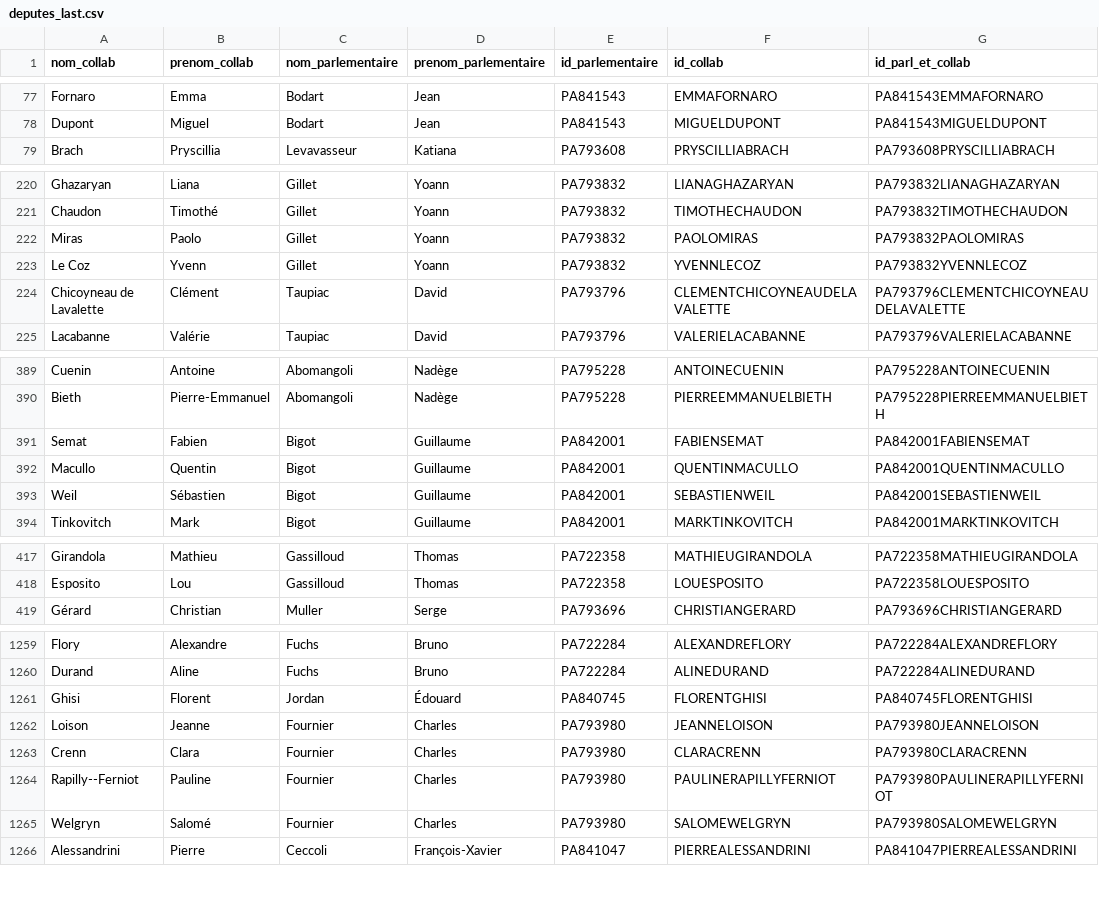
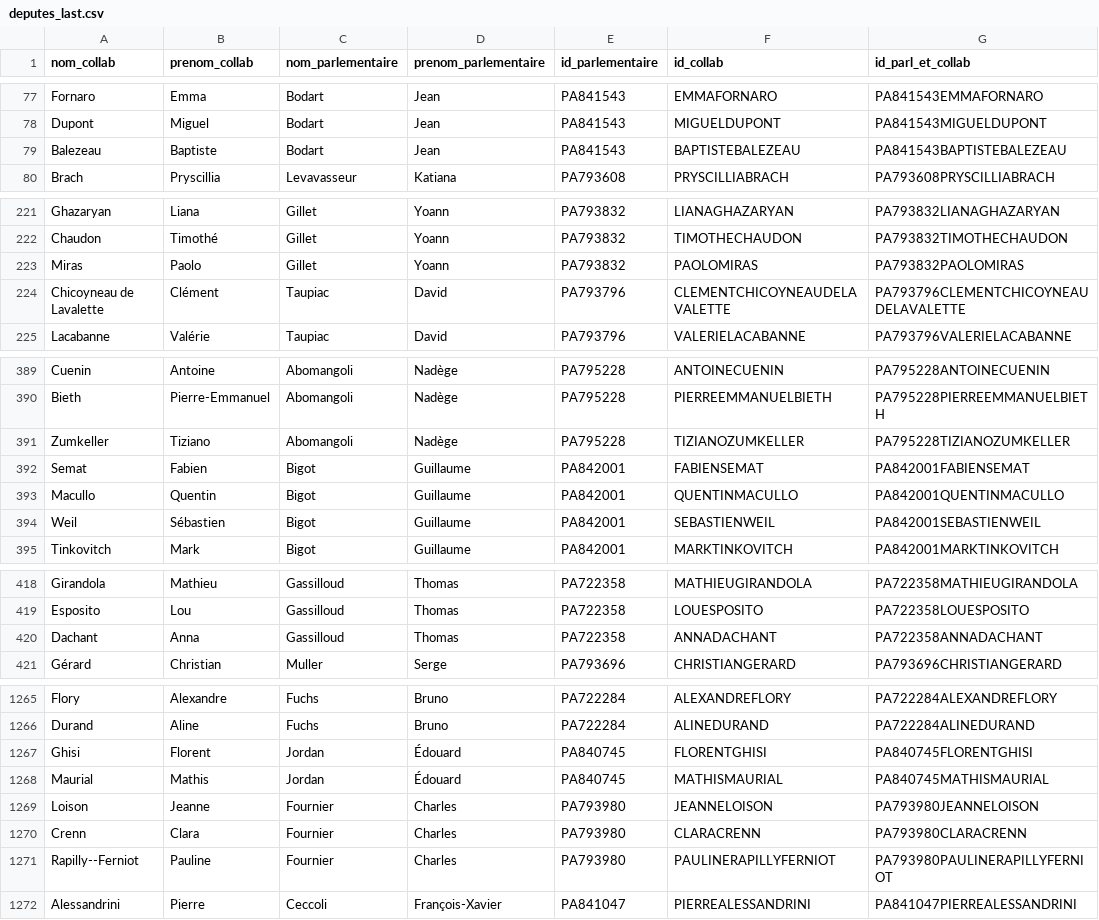
Before and after one commit to FrancoisMB/CollabBot, a CSV file: v4/deputes_last.csv, drawn as a sheet; only a part is shown, gaps mark what is left out; the diff covers the shown part only.

Commit message:
python commit 2026-05-31 16:25:23

```diff
--- a/v4/deputes_last.csv
+++ b/v4/deputes_last.csv
@@ -78,2 +78,3 @@ Fornaro,Emma,Bodart,Jean,PA841543,EMMAFORNARO,PA841543EMMAFORNARO
 Dupont,Miguel,Bodart,Jean,PA841543,MIGUELDUPONT,PA841543MIGUELDUPONT
+Balezeau,Baptiste,Bodart,Jean,PA841543,BAPTISTEBALEZEAU,PA841543BAPTISTEBALEZEAU
 Brach,Pryscillia,Levavasseur,Katiana,PA793608,PRYSCILLIABRACH,PA793608PRYSCILLIABRACH
@@ -222,3 +223,2 @@ Chaudon,Timothé,Gillet,Yoann,PA793832,TIMOTHECHAUDON,PA793832TIMOTHECHAUDON
 Miras,Paolo,Gillet,Yoann,PA793832,PAOLOMIRAS,PA793832PAOLOMIRAS
-Le Coz,Yvenn,Gillet,Yoann,PA793832,YVENNLECOZ,PA793832YVENNLECOZ
 Chicoyneau de Lavalette,Clément,Taupiac,David,PA793796,CLEMENTCHICOYNEAUDELAVALETTE,PA793796CLEMENTCHICOYNEAUDELAVALETTE
@@ -390,2 +390,3 @@ Cuenin,Antoine,Abomangoli,Nadège,PA795228,ANTOINECUENIN,PA795228ANTOINECUENIN
 Bieth,Pierre-Emmanuel,Abomangoli,Nadège,PA795228,PIERREEMMANUELBIETH,PA795228PIERREEMMANUELBIETH
+Zumkeller,Tiziano,Abomangoli,Nadège,PA795228,TIZIANOZUMKELLER,PA795228TIZIANOZUMKELLER
 Semat,Fabien,Bigot,Guillaume,PA842001,FABIENSEMAT,PA842001FABIENSEMAT
@@ -418,2 +419,3 @@ Girandola,Mathieu,Gassilloud,Thomas,PA722358,MATHIEUGIRANDOLA,PA722358MATHIEUGIR
 Esposito,Lou,Gassilloud,Thomas,PA722358,LOUESPOSITO,PA722358LOUESPOSITO
+Dachant,Anna,Gassilloud,Thomas,PA722358,ANNADACHANT,PA722358ANNADACHANT
 Gérard,Christian,Muller,Serge,PA793696,CHRISTIANGERARD,PA793696CHRISTIANGERARD
@@ -1261,2 +1267,3 @@ Durand,Aline,Fuchs,Bruno,PA722284,ALINEDURAND,PA722284ALINEDURAND
 Ghisi,Florent,Jordan,Édouard,PA840745,FLORENTGHISI,PA840745FLORENTGHISI
+Maurial,Mathis,Jordan,Édouard,PA840745,MATHISMAURIAL,PA840745MATHISMAURIAL
 Loison,Jeanne,Fournier,Charles,PA793980,JEANNELOISON,PA793980JEANNELOISON
@@ -1264,3 +1271,2 @@ Crenn,Clara,Fournier,Charles,PA793980,CLARACRENN,PA793980CLARACRENN
 Rapilly--Ferniot,Pauline,Fournier,Charles,PA793980,PAULINERAPILLYFERNIOT,PA793980PAULINERAPILLYFERNIOT
-Welgryn,Salomé,Fournier,Charles,PA793980,SALOMEWELGRYN,PA793980SALOMEWELGRYN
 Alessandrini,Pierre,Ceccoli,François-Xavier,PA841047,PIERREALESSANDRINI,PA841047PIERREALESSANDRINI
```
Also changed, not shown: 6 added rows, 4 removed rows and 2 edited cells elsewhere in this file.
